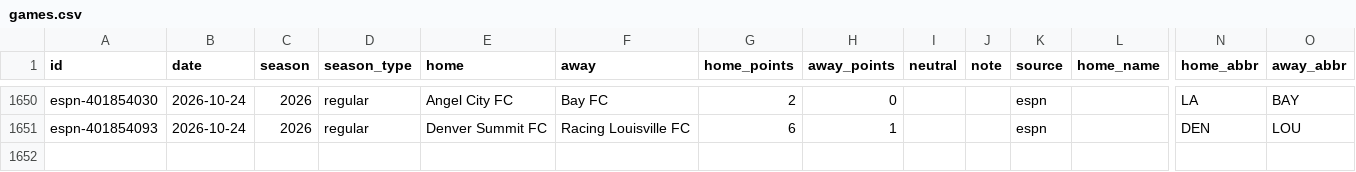
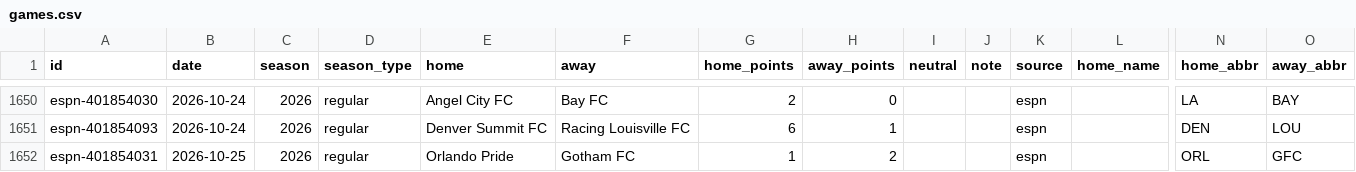
Before and after one commit to rjr5021/belt-holders, a CSV file: data/nwsl/games.csv, drawn as a sheet; only a part is shown, gaps mark what is left out; rows hold the shown columns only; the diff names each change by its address in the sheet, - before the commit and + after, or states it on an @@ line.

```diff
--- a/data/nwsl/games.csv
+++ b/data/nwsl/games.csv
+row 1652: espn-401854031 | 2026-10-25 | 2026 | regular | Orlando Pride | Gotham FC | 1 | 2 |  |  | espn |  | ORL | GFC
```
Also changed, not shown: 2 other files.
